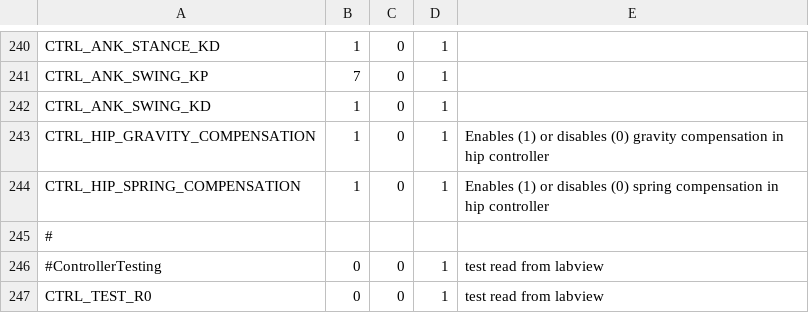
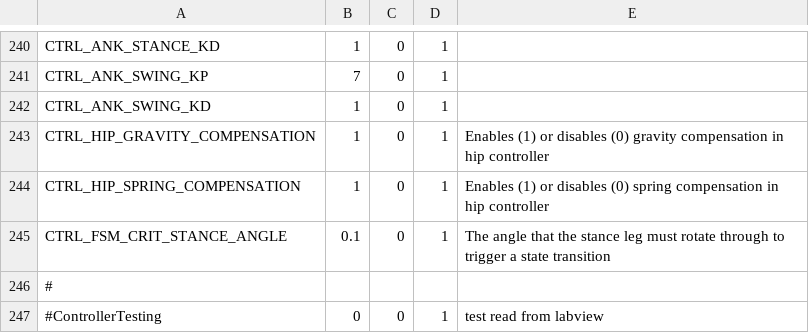
Before and after one commit to RuinaLab/Ranger, a CSV file: Ranger/Control/Ranger_Configuration/can_table.csv, drawn as a sheet; only a part is shown, gaps mark what is left out; the shorter side is filled out with more unchanged rows; the diff names each change by its address in the sheet, - before the commit and + after, or states it on an @@ line.

Commit message:
Wrote finite state machine for walking and tested it.

```diff
--- a/Ranger/Control/Ranger_Configuration/can_table.csv
+++ b/Ranger/Control/Ranger_Configuration/can_table.csv
+row 245: CTRL_FSM_CRIT_STANCE_ANGLE | 0.1 | 0 | 1 | The angle that the stance leg must rotate through to trigger a state transition
```
Also changed, not shown: 12 other files.
